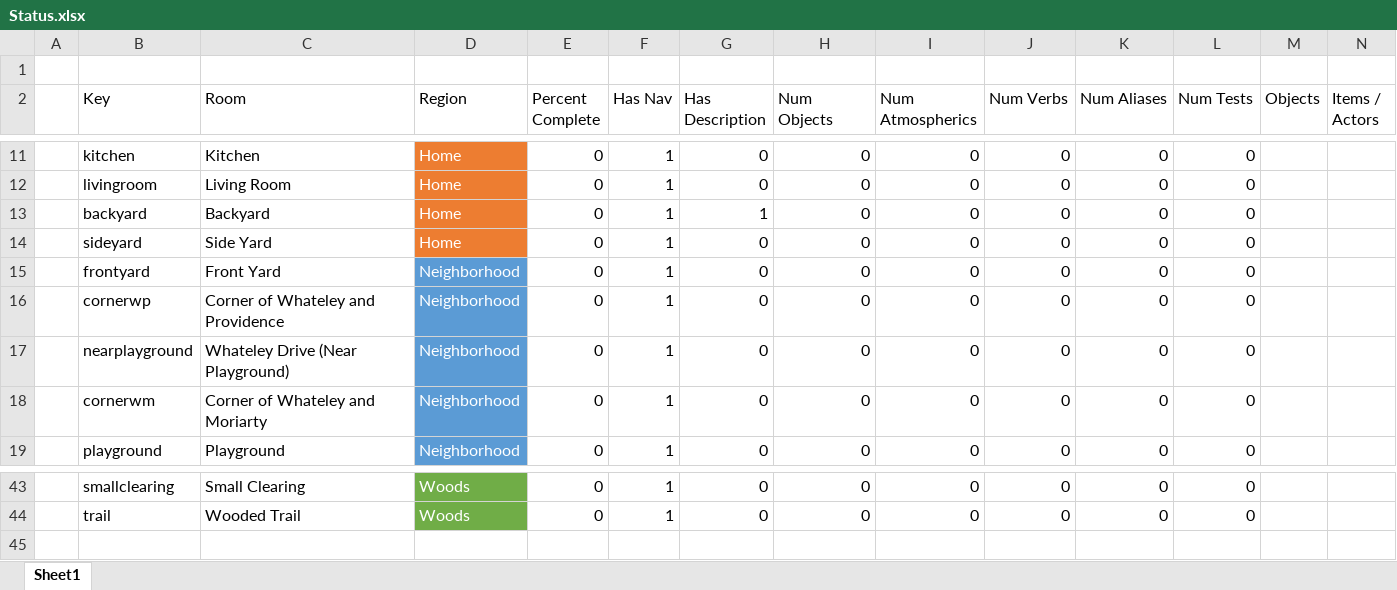
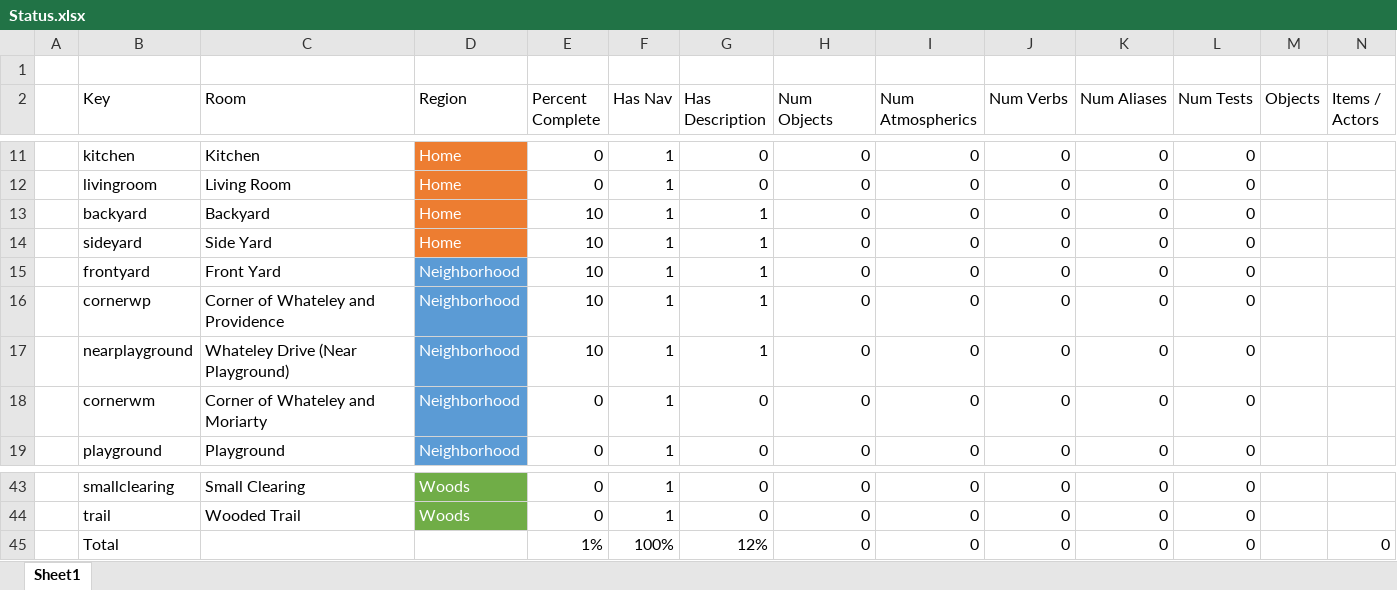
Before and after one commit to IntegerMan/angularIF, an Excel workbook: design/Fog Terrier/Status.xlsx, sheet Sheet1, drawn as a sheet; only a part is shown, gaps mark what is left out; values as stored, in another font and other column widths than the file's, no borders; conditional formats and table styles not drawn; the diff names each change by its address in the sheet, - before the commit and + after, or states it on an @@ line.

```diff
--- a/design/Fog Terrier/Status.xlsx (sheet Sheet1)
+++ b/design/Fog Terrier/Status.xlsx (sheet Sheet1)
-E13:E17 (Percent Complete): 0
+E13:E17 (Percent Complete): 10
-G14:G17 (Has Description): 0
+G14:G17 (Has Description): 1
+row 45:  | Total |  |  | 1% | 100% | 12% | 0 | 0 | 0 | 0 | 0 |  | 0
```
Also changed, not shown: 2 other files.
